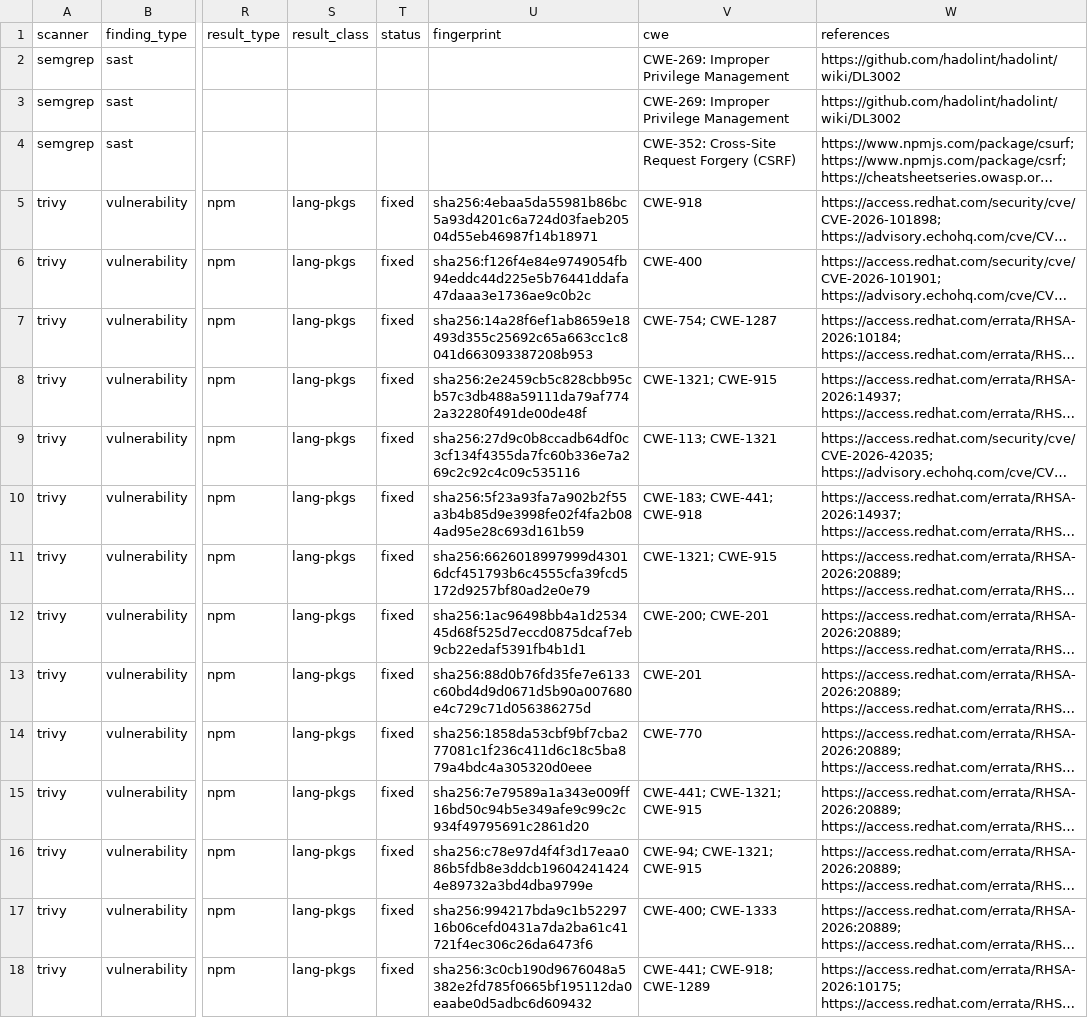
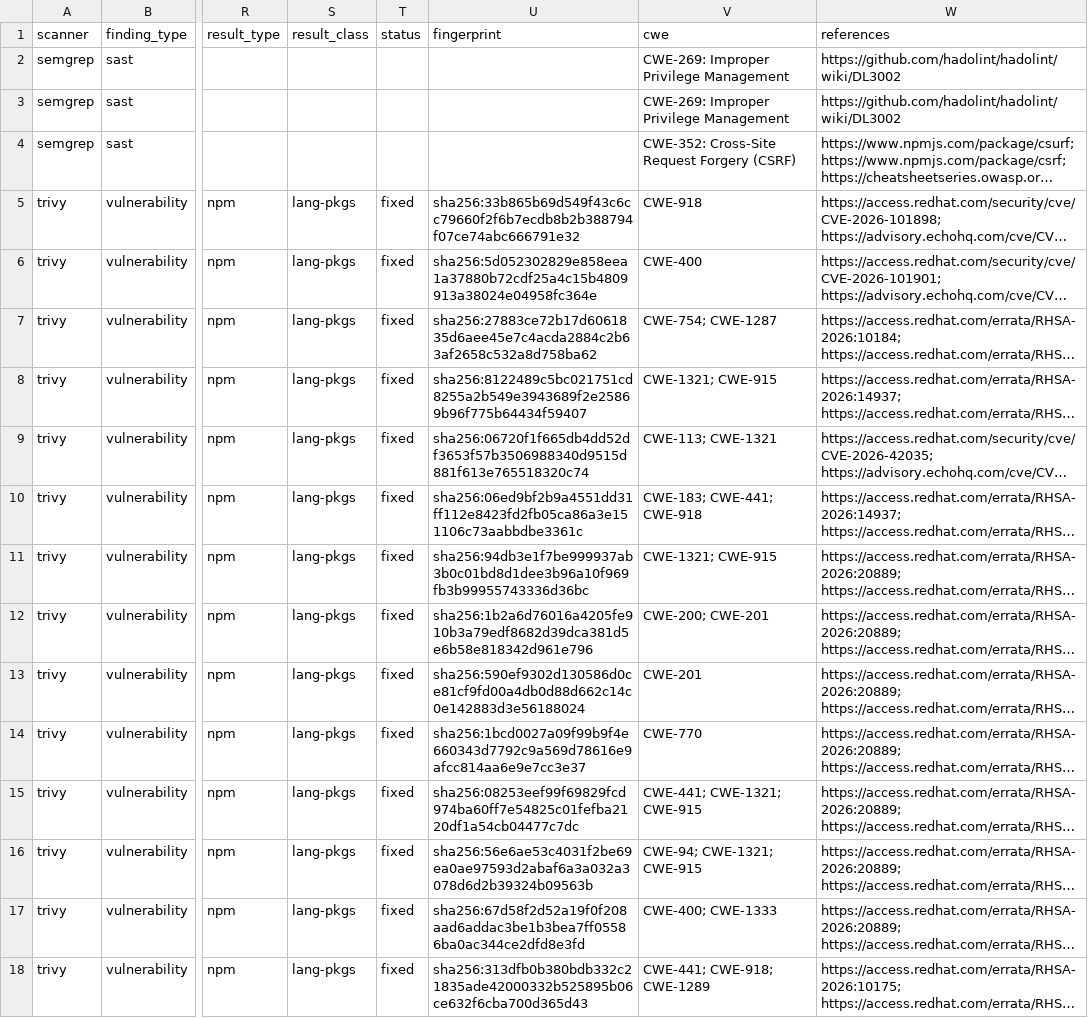
Before and after one commit to rijaniaina-andriamanimby/Royal67-Restaurant, a CSV file: reports/dashboard-data/normalized_findings.csv, drawn as a sheet; only a part is shown, gaps mark what is left out; long unchanged cells end in …; the diff covers the shown part only; the diff names each change by its address in the sheet, - before the commit and + after, or states it on an @@ line.

```diff
--- a/reports/dashboard-data/normalized_findings.csv
+++ b/reports/dashboard-data/normalized_findings.csv
-U5 (fingerprint): sha256:4ebaa5da55981b86bc5a93d4201c6a724d03faeb20504d55eb46987f14b18971
+U5 (fingerprint): sha256:33b865b69d549f43c6cc79660f2f6b7ecdb8b2b388794f07ce74abc666791e32
-U6 (fingerprint): sha256:f126f4e84e9749054fb94eddc44d225e5b76441ddafa47daaa3e1736ae9c0b2c
+U6 (fingerprint): sha256:5d052302829e858eea1a37880b72cdf25a4c15b4809913a38024e04958fc364e
-U7 (fingerprint): sha256:14a28f6ef1ab8659e18493d355c25692c65a663cc1c8041d663093387208b953
+U7 (fingerprint): sha256:27883ce72b17d6061835d6aee45e7c4acda2884c2b63af2658c532a8d758ba62
-U8 (fingerprint): sha256:2e2459cb5c828cbb95cb57c3db488a59111da79af7742a32280f491de00de48f
+U8 (fingerprint): sha256:8122489c5bc021751cd8255a2b549e3943689f2e25869b96f775b64434f59407
-U9 (fingerprint): sha256:27d9c0b8ccadb64df0c3cf134f4355da7fc60b336e7a269c2c92c4c09c535116
+U9 (fingerprint): sha256:06720f1f665db4dd52df3653f57b3506988340d9515d881f613e765518320c74
-U10 (fingerprint): sha256:5f23a93fa7a902b2f55a3b4b85d9e3998fe02f4fa2b084ad95e28c693d161b59
+U10 (fingerprint): sha256:06ed9bf2b9a4551dd31ff112e8423fd2fb05ca86a3e151106c73aabbdbe3361c
-U11 (fingerprint): sha256:6626018997999d43016dcf451793b6c4555cfa39fcd5172d9257bf80ad2e0e79
+U11 (fingerprint): sha256:94db3e1f7be999937ab3b0c01bd8d1dee3b96a10f969fb3b99955743336d36bc
-U12 (fingerprint): sha256:1ac96498bb4a1d253445d68f525d7eccd0875dcaf7eb9cb22edaf5391fb4b1d1
+U12 (fingerprint): sha256:1b2a6d76016a4205fe910b3a79edf8682d39dca381d5e6b58e818342d961e796
-U13 (fingerprint): sha256:88d0b76fd35fe7e6133c60bd4d9d0671d5b90a007680e4c729c71d056386275d
+U13 (fingerprint): sha256:590ef9302d130586d0ce81cf9fd00a4db0d88d662c14c0e142883d3e56188024
-U14 (fingerprint): sha256:1858da53cbf9bf7cba277081c1f236c411d6c18c5ba879a4bdc4a305320d0eee
+U14 (fingerprint): sha256:1bcd0027a09f99b9f4e660343d7792c9a569d78616e9afcc814aa6e9e7cc3e37
-U15 (fingerprint): sha256:7e79589a1a343e009ff16bd50c94b5e349afe9c99c2c934f49795691c2861d20
+U15 (fingerprint): sha256:08253eef99f69829fcd974ba60ff7e54825c01fefba2120df1a54cb04477c7dc
-U16 (fingerprint): sha256:c78e97d4f4f3d17eaa086b5fdb8e3ddcb196042414244e89732a3bd4dba9799e
+U16 (fingerprint): sha256:56e6ae53c4031f2be69ea0ae97593d2abaf6a3a032a3078d6d2b39324b09563b
-U17 (fingerprint): sha256:994217bda9c1b5229716b06cefd0431a7da2ba61c41721f4ec306c26da6473f6
+U17 (fingerprint): sha256:67d58f2d52a19f0f208aad6addac3be1b3bea7ff05586ba0ac344ce2dfd8e3fd
-U18 (fingerprint): sha256:3c0cb190d9676048a5382e2fd785f0665bf195112da0eaabe0d5adbc6d609432
+U18 (fingerprint): sha256:313dfb0b380bdb332c21835ade42000332b525895b06ce632f6cba700d365d43
```
Also changed, not shown: 120 edited cells elsewhere in this file, reports/dashboard-data/deduplicated_findings.csv, 1 other file.
